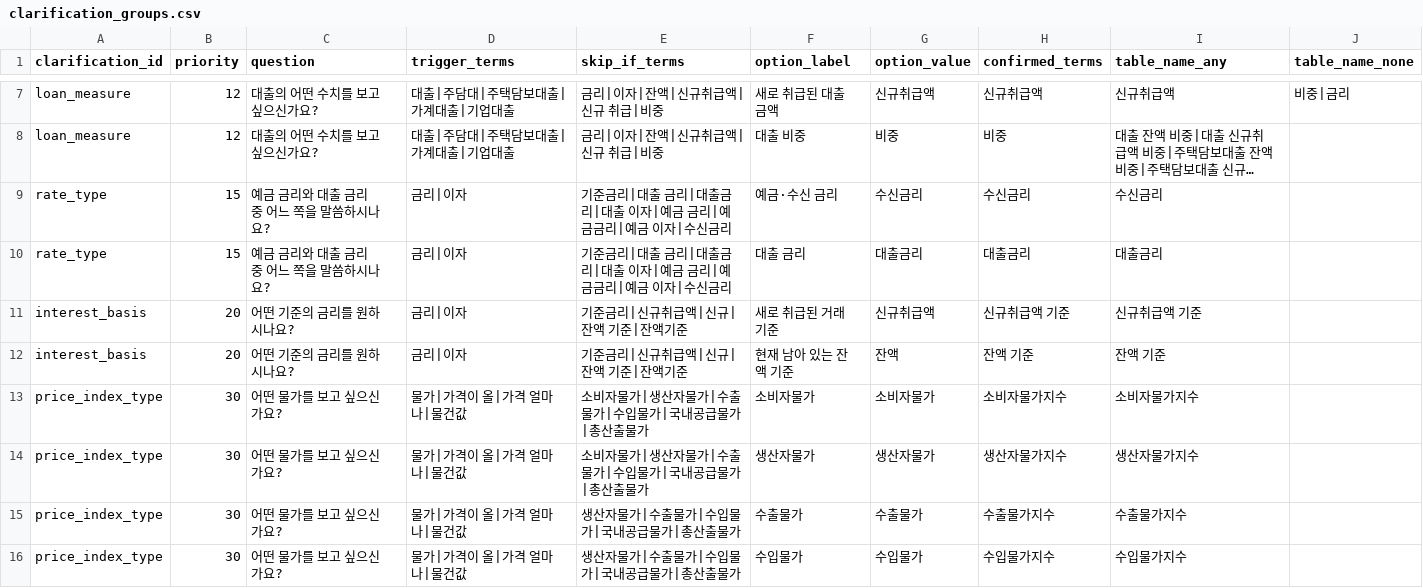
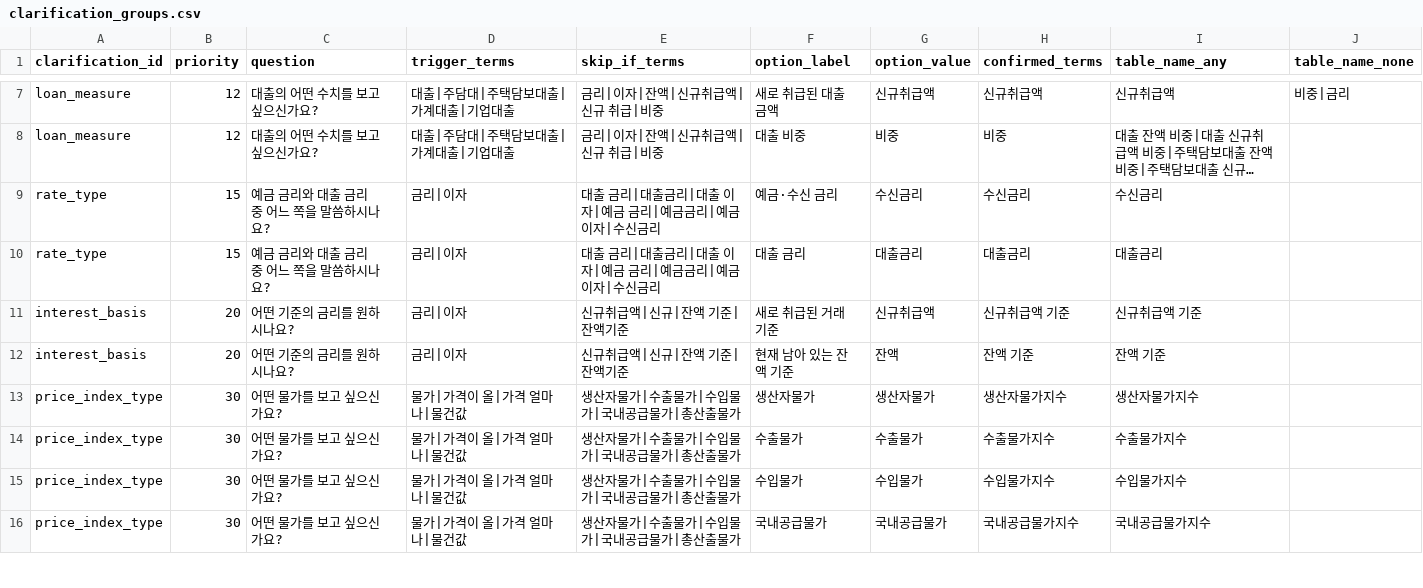
Before and after one commit to 1003-pro-official/StatBridge-local, a CSV file: src/agent/stat_dictionary/clarification_groups.csv, drawn as a sheet; only a part is shown, gaps mark what is left out; the shorter side is filled out with more unchanged rows; long unchanged cells end in …; removed rows and columns are numbered as before the commit, all else as after; the diff names each change by its address in the sheet, - before the commit and + after, or states it on an @@ line.

Commit message:
fix(agent): address comparison and clarification review

```diff
--- a/src/agent/stat_dictionary/clarification_groups.csv
+++ b/src/agent/stat_dictionary/clarification_groups.csv
-E9:E10 (skip_if_terms): 기준금리|대출 금리|대출금리|대출 이자|예금 금리|예금금리|예금 이자|수신금리
+E9:E10 (skip_if_terms): 대출 금리|대출금리|대출 이자|예금 금리|예금금리|예금 이자|수신금리
-E11:E12 (skip_if_terms): 기준금리|신규취급액|신규|잔액 기준|잔액기준
+E11:E12 (skip_if_terms): 신규취급액|신규|잔액 기준|잔액기준
-row 13: price_index_type | 30 | 어떤 물가를 보고 싶으신가요? | 물가|가격이 올|가격 얼마나|물건값 | 소비자물가|생산자물가|수출물가|수입물가|국내공급물가|총산출물가 | 소비자물가 | 소비자물가 | 소비자물가지수 | 소비자물가지수
-E13 (skip_if_terms): 소비자물가|생산자물가|수출물가|수입물가|국내공급물가|총산출물가
+E13 (skip_if_terms): 생산자물가|수출물가|수입물가|국내공급물가|총산출물가
```
Also changed, not shown: 7 other files.
